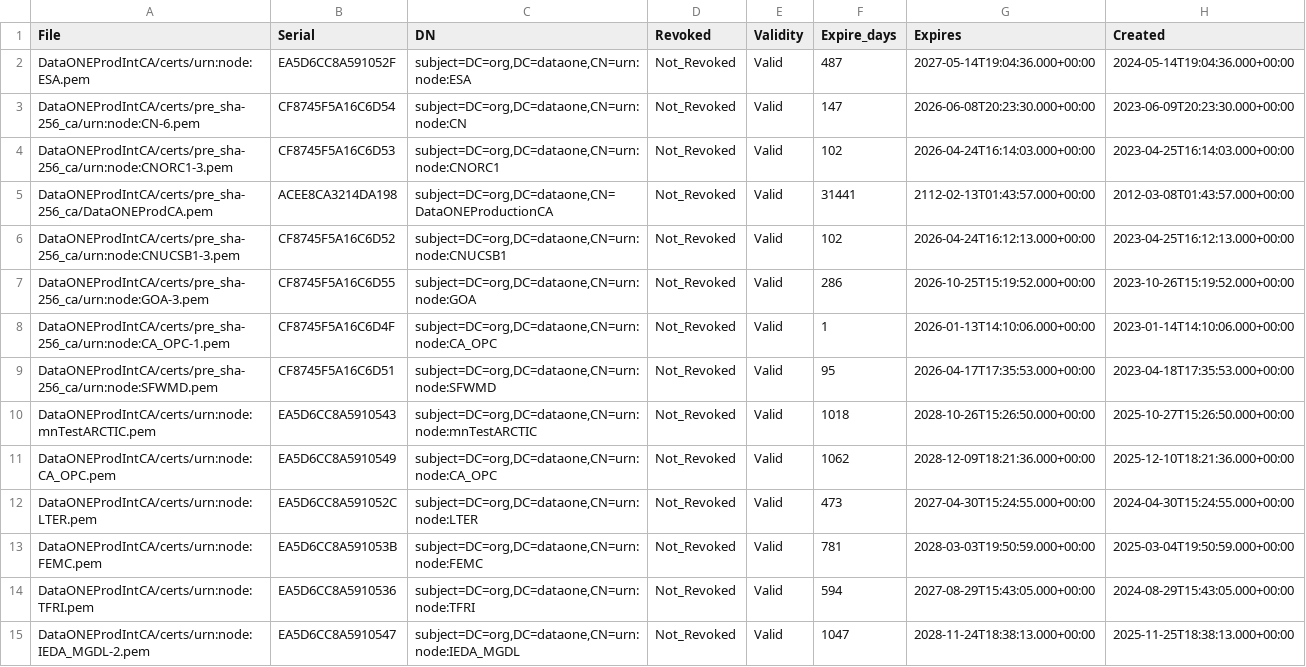
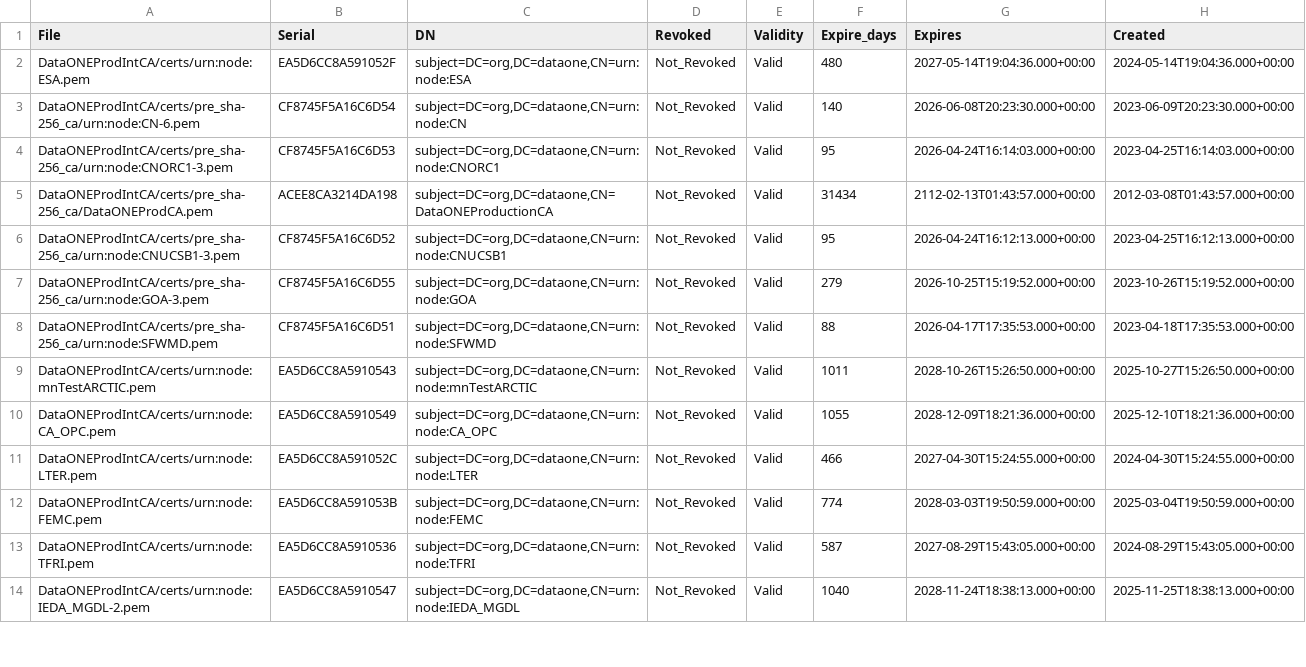
Before and after one commit to DataONEorg/ca, a CSV file: prod_cert_status.csv, drawn as a sheet; only a part is shown; the diff covers the shown part only.

```diff
--- a/prod_cert_status.csv
+++ b/prod_cert_status.csv
@@ -1,15 +1,14 @@
 File,Serial,DN,Revoked,Validity,Expire_days,Expires,Created
-"DataONEProdIntCA/certs/urn:node:ESA.pem",EA5D6CC8A591052F,"subject=DC=org,DC=dataone,CN=urn:node:ESA",Not_Revoked,Valid,487,2027-05-14T19:04:36.000+00:00,2024-05-14T19:04:36.000+00:00
-"DataONEProdIntCA/certs/pre_sha-256_ca/urn:node:CN-6.pem",CF8745F5A16C6D54,"subject=DC=org,DC=dataone,CN=urn:node:CN",Not_Revoked,Valid,147,2026-06-08T20:23:30.000+00:00,2023-06-09T20:23:30.000+00:00
-"DataONEProdIntCA/certs/pre_sha-256_ca/urn:node:CNORC1-3.pem",CF8745F5A16C6D53,"subject=DC=org,DC=dataone,CN=urn:node:CNORC1",Not_Revoked,Valid,102,2026-04-24T16:14:03.000+00:00,2023-04-25T16:14:03.000+00:00
-"DataONEProdIntCA/certs/pre_sha-256_ca/DataONEProdCA.pem",ACEE8CA3214DA198,"subject=DC=org,DC=dataone,CN=DataONEProductionCA",Not_Revoked,Valid,31441,2112-02-13T01:43:57.000+00:00,2012-03-08T01:43:57.000+00:00
-"DataONEProdIntCA/certs/pre_sha-256_ca/urn:node:CNUCSB1-3.pem",CF8745F5A16C6D52,"subject=DC=org,DC=dataone,CN=urn:node:CNUCSB1",Not_Revoked,Valid,102,2026-04-24T16:12:13.000+00:00,2023-04-25T16:12:13.000+00:00
-"DataONEProdIntCA/certs/pre_sha-256_ca/urn:node:GOA-3.pem",CF8745F5A16C6D55,"subject=DC=org,DC=dataone,CN=urn:node:GOA",Not_Revoked,Valid,286,2026-10-25T15:19:52.000+00:00,2023-10-26T15:19:52.000+00:00
-"DataONEProdIntCA/certs/pre_sha-256_ca/urn:node:CA_OPC-1.pem",CF8745F5A16C6D4F,"subject=DC=org,DC=dataone,CN=urn:node:CA_OPC",Not_Revoked,Valid,1,2026-01-13T14:10:06.000+00:00,2023-01-14T14:10:06.000+00:00
-"DataONEProdIntCA/certs/pre_sha-256_ca/urn:node:SFWMD.pem",CF8745F5A16C6D51,"subject=DC=org,DC=dataone,CN=urn:node:SFWMD",Not_Revoked,Valid,95,2026-04-17T17:35:53.000+00:00,2023-04-18T17:35:53.000+00:00
-"DataONEProdIntCA/certs/urn:node:mnTestARCTIC.pem",EA5D6CC8A5910543,"subject=DC=org,DC=dataone,CN=urn:node:mnTestARCTIC",Not_Revoked,Valid,1018,2028-10-26T15:26:50.000+00:00,2025-10-27T15:26:50.000+00:00
-"DataONEProdIntCA/certs/urn:node:CA_OPC.pem",EA5D6CC8A5910549,"subject=DC=org,DC=dataone,CN=urn:node:CA_OPC",Not_Revoked,Valid,1062,2028-12-09T18:21:36.000+00:00,2025-12-10T18:21:36.000+00:00
-"DataONEProdIntCA/certs/urn:node:LTER.pem",EA5D6CC8A591052C,"subject=DC=org,DC=dataone,CN=urn:node:LTER",Not_Revoked,Valid,473,2027-04-30T15:24:55.000+00:00,2024-04-30T15:24:55.000+00:00
-"DataONEProdIntCA/certs/urn:node:FEMC.pem",EA5D6CC8A591053B,"subject=DC=org,DC=dataone,CN=urn:node:FEMC",Not_Revoked,Valid,781,2028-03-03T19:50:59.000+00:00,2025-03-04T19:50:59.000+00:00
-"DataONEProdIntCA/certs/urn:node:TFRI.pem",EA5D6CC8A5910536,"subject=DC=org,DC=dataone,CN=urn:node:TFRI",Not_Revoked,Valid,594,2027-08-29T15:43:05.000+00:00,2024-08-29T15:43:05.000+00:00
-"DataONEProdIntCA/certs/urn:node:IEDA_MGDL-2.pem",EA5D6CC8A5910547,"subject=DC=org,DC=dataone,CN=urn:node:IEDA_MGDL",Not_Revoked,Valid,1047,2028-11-24T18:38:13.000+00:00,2025-11-25T18:38:13.000+00:00
+"DataONEProdIntCA/certs/urn:node:ESA.pem",EA5D6CC8A591052F,"subject=DC=org,DC=dataone,CN=urn:node:ESA",Not_Revoked,Valid,480,2027-05-14T19:04:36.000+00:00,2024-05-14T19:04:36.000+00:00
+"DataONEProdIntCA/certs/pre_sha-256_ca/urn:node:CN-6.pem",CF8745F5A16C6D54,"subject=DC=org,DC=dataone,CN=urn:node:CN",Not_Revoked,Valid,140,2026-06-08T20:23:30.000+00:00,2023-06-09T20:23:30.000+00:00
+"DataONEProdIntCA/certs/pre_sha-256_ca/urn:node:CNORC1-3.pem",CF8745F5A16C6D53,"subject=DC=org,DC=dataone,CN=urn:node:CNORC1",Not_Revoked,Valid,95,2026-04-24T16:14:03.000+00:00,2023-04-25T16:14:03.000+00:00
+"DataONEProdIntCA/certs/pre_sha-256_ca/DataONEProdCA.pem",ACEE8CA3214DA198,"subject=DC=org,DC=dataone,CN=DataONEProductionCA",Not_Revoked,Valid,31434,2112-02-13T01:43:57.000+00:00,2012-03-08T01:43:57.000+00:00
+"DataONEProdIntCA/certs/pre_sha-256_ca/urn:node:CNUCSB1-3.pem",CF8745F5A16C6D52,"subject=DC=org,DC=dataone,CN=urn:node:CNUCSB1",Not_Revoked,Valid,95,2026-04-24T16:12:13.000+00:00,2023-04-25T16:12:13.000+00:00
+"DataONEProdIntCA/certs/pre_sha-256_ca/urn:node:GOA-3.pem",CF8745F5A16C6D55,"subject=DC=org,DC=dataone,CN=urn:node:GOA",Not_Revoked,Valid,279,2026-10-25T15:19:52.000+00:00,2023-10-26T15:19:52.000+00:00
+"DataONEProdIntCA/certs/pre_sha-256_ca/urn:node:SFWMD.pem",CF8745F5A16C6D51,"subject=DC=org,DC=dataone,CN=urn:node:SFWMD",Not_Revoked,Valid,88,2026-04-17T17:35:53.000+00:00,2023-04-18T17:35:53.000+00:00
+"DataONEProdIntCA/certs/urn:node:mnTestARCTIC.pem",EA5D6CC8A5910543,"subject=DC=org,DC=dataone,CN=urn:node:mnTestARCTIC",Not_Revoked,Valid,1011,2028-10-26T15:26:50.000+00:00,2025-10-27T15:26:50.000+00:00
+"DataONEProdIntCA/certs/urn:node:CA_OPC.pem",EA5D6CC8A5910549,"subject=DC=org,DC=dataone,CN=urn:node:CA_OPC",Not_Revoked,Valid,1055,2028-12-09T18:21:36.000+00:00,2025-12-10T18:21:36.000+00:00
+"DataONEProdIntCA/certs/urn:node:LTER.pem",EA5D6CC8A591052C,"subject=DC=org,DC=dataone,CN=urn:node:LTER",Not_Revoked,Valid,466,2027-04-30T15:24:55.000+00:00,2024-04-30T15:24:55.000+00:00
+"DataONEProdIntCA/certs/urn:node:FEMC.pem",EA5D6CC8A591053B,"subject=DC=org,DC=dataone,CN=urn:node:FEMC",Not_Revoked,Valid,774,2028-03-03T19:50:59.000+00:00,2025-03-04T19:50:59.000+00:00
+"DataONEProdIntCA/certs/urn:node:TFRI.pem",EA5D6CC8A5910536,"subject=DC=org,DC=dataone,CN=urn:node:TFRI",Not_Revoked,Valid,587,2027-08-29T15:43:05.000+00:00,2024-08-29T15:43:05.000+00:00
+"DataONEProdIntCA/certs/urn:node:IEDA_MGDL-2.pem",EA5D6CC8A5910547,"subject=DC=org,DC=dataone,CN=urn:node:IEDA_MGDL",Not_Revoked,Valid,1040,2028-11-24T18:38:13.000+00:00,2025-11-25T18:38:13.000+00:00
```
Also changed, not shown: 26 edited cells elsewhere in this file, test_cert_status.csv, 2 other files.
